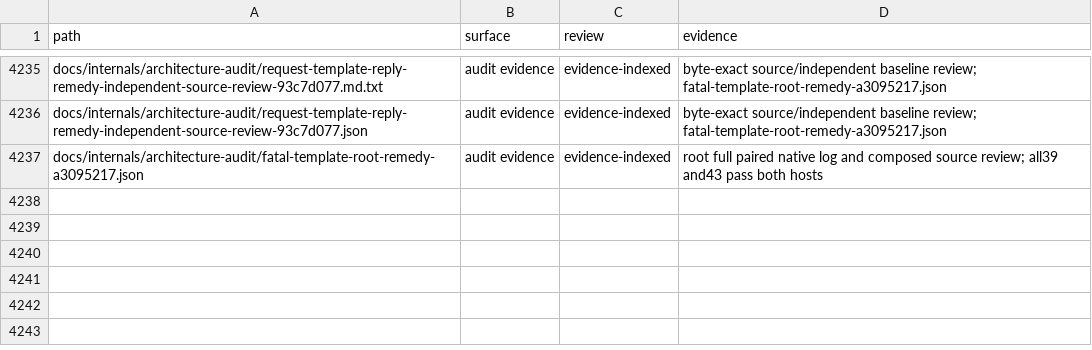
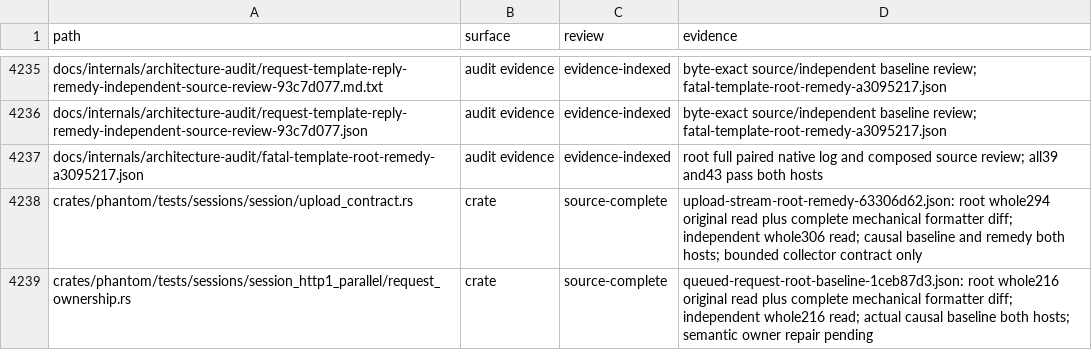
Before and after one commit to bywayhq/phantom, a TSV file: docs/internals/architecture-audit/inventory.tsv, drawn as a sheet; only a part is shown, gaps mark what is left out.

Commit message:
docs(audit): bind upload repair and queued owner controls

```diff
--- a/docs/internals/architecture-audit/inventory.tsv
+++ b/docs/internals/architecture-audit/inventory.tsv
@@ -4237 +4237,3 @@ docs/internals/architecture-audit/request-template-reply-remedy-independent-sour
 docs/internals/architecture-audit/fatal-template-root-remedy-a3095217.json	audit evidence	evidence-indexed	root full paired native log and composed source review; all39 and43 pass both hosts
+crates/phantom/tests/sessions/session/upload_contract.rs	crate	source-complete	upload-stream-root-remedy-63306d62.json: root whole294 original read plus complete mechanical formatter diff; independent whole306 read; causal baseline and remedy both hosts; bounded collector contract only
+crates/phantom/tests/sessions/session_http1_parallel/request_ownership.rs	crate	source-complete	queued-request-root-baseline-1ceb87d3.json: root whole216 original read plus complete mechanical formatter diff; independent whole216 read; actual causal baseline both hosts; semantic owner repair pending
```
Also changed, not shown: 7 other files.
